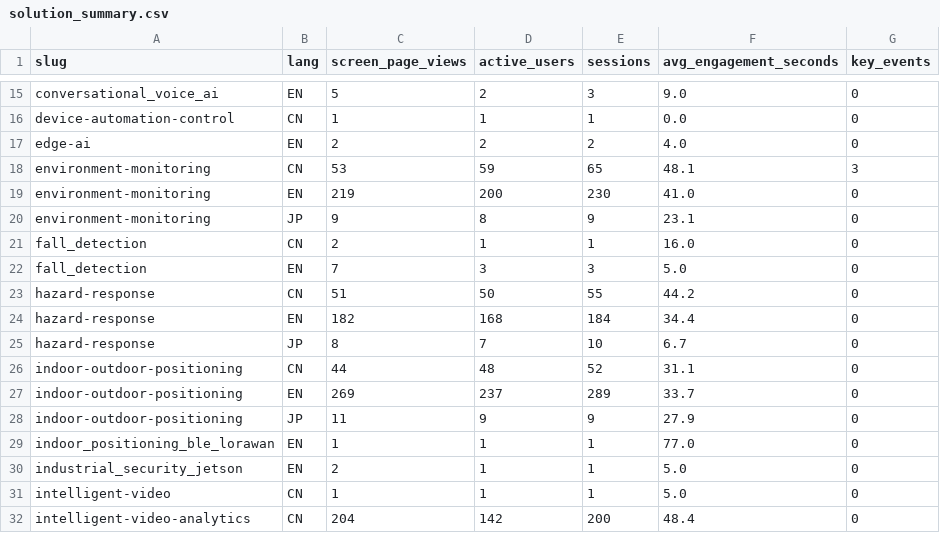
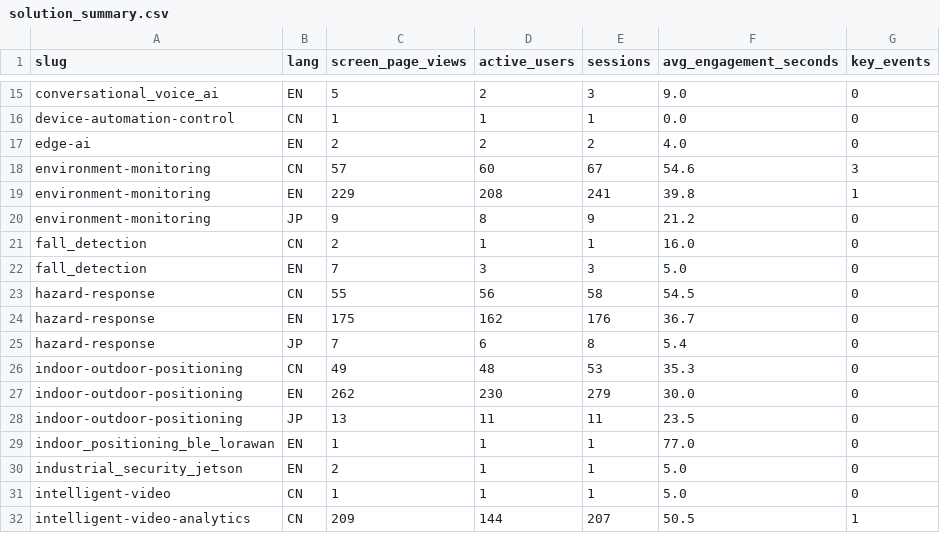
Before and after one commit to rebeccah321/ga4-feishu-dashboard, a CSV file: data/analysis/solution_summary.csv, drawn as a sheet; only a part is shown, gaps mark what is left out; the diff covers the shown part only.

```diff
--- a/data/analysis/solution_summary.csv
+++ b/data/analysis/solution_summary.csv
@@ -17,13 +17,13 @@ device-automation-control,CN,1,1,1,0.0,0
 edge-ai,EN,2,2,2,4.0,0
-environment-monitoring,CN,53,59,65,48.1,3
-environment-monitoring,EN,219,200,230,41.0,0
-environment-monitoring,JP,9,8,9,23.1,0
+environment-monitoring,CN,57,60,67,54.6,3
+environment-monitoring,EN,229,208,241,39.8,1
+environment-monitoring,JP,9,8,9,21.2,0
 fall_detection,CN,2,1,1,16.0,0
 fall_detection,EN,7,3,3,5.0,0
-hazard-response,CN,51,50,55,44.2,0
-hazard-response,EN,182,168,184,34.4,0
-hazard-response,JP,8,7,10,6.7,0
-indoor-outdoor-positioning,CN,44,48,52,31.1,0
-indoor-outdoor-positioning,EN,269,237,289,33.7,0
-indoor-outdoor-positioning,JP,11,9,9,27.9,0
+hazard-response,CN,55,56,58,54.5,0
+hazard-response,EN,175,162,176,36.7,0
+hazard-response,JP,7,6,8,5.4,0
+indoor-outdoor-positioning,CN,49,48,53,35.3,0
+indoor-outdoor-positioning,EN,262,230,279,30.0,0
+indoor-outdoor-positioning,JP,13,11,11,23.5,0
 indoor_positioning_ble_lorawan,EN,1,1,1,77.0,0
@@ -31,2 +31,2 @@ industrial_security_jetson,EN,2,1,1,5.0,0
 intelligent-video,CN,1,1,1,5.0,0
-intelligent-video-analytics,CN,204,142,200,48.4,0
+intelligent-video-analytics,CN,209,144,207,50.5,1
```
Also changed, not shown: 4 added rows, 3 removed rows and 86 edited cells elsewhere in this file, dashboard/data/weekly/detail.csv, dashboard/data/weekly/funnel.csv, 16 other files.
